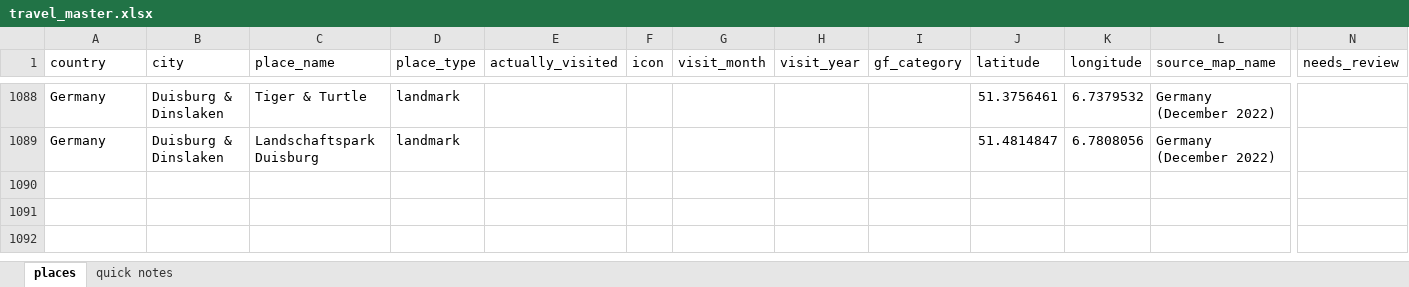
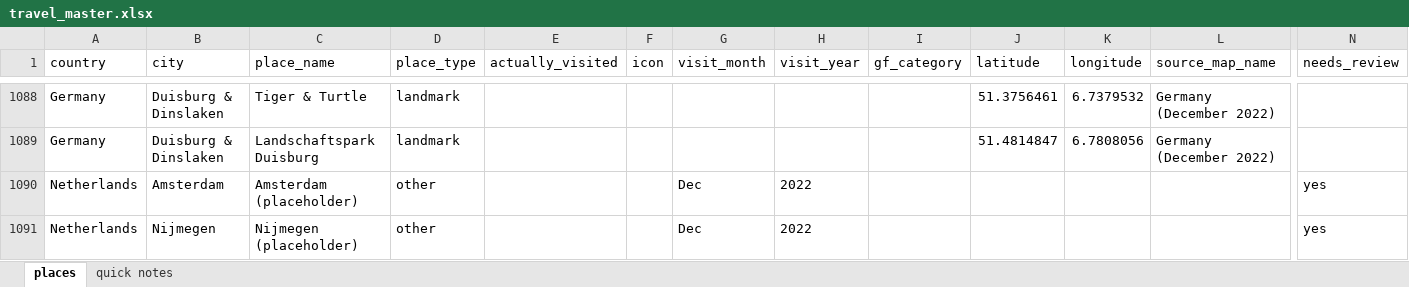
Before and after one commit to kellymdowd/GF-travel-site, an Excel workbook: travel_master.xlsx, sheet places, drawn as a sheet; only a part is shown, gaps mark what is left out; values as stored, in another font and other column widths than the file's, no borders; rows hold the shown columns only; the diff names each change by its address in the sheet, - before the commit and + after, or states it on an @@ line.

```diff
--- a/travel_master.xlsx (sheet places)
+++ b/travel_master.xlsx (sheet places)
+row 1090: Netherlands | Amsterdam | Amsterdam (placeholder) | other |  |  | Dec | 2022 |  |  |  |  | yes
+row 1091: Netherlands | Nijmegen | Nijmegen (placeholder) | other |  |  | Dec | 2022 |  |  |  |  | yes
```
Also changed, not shown: 4 other files.
